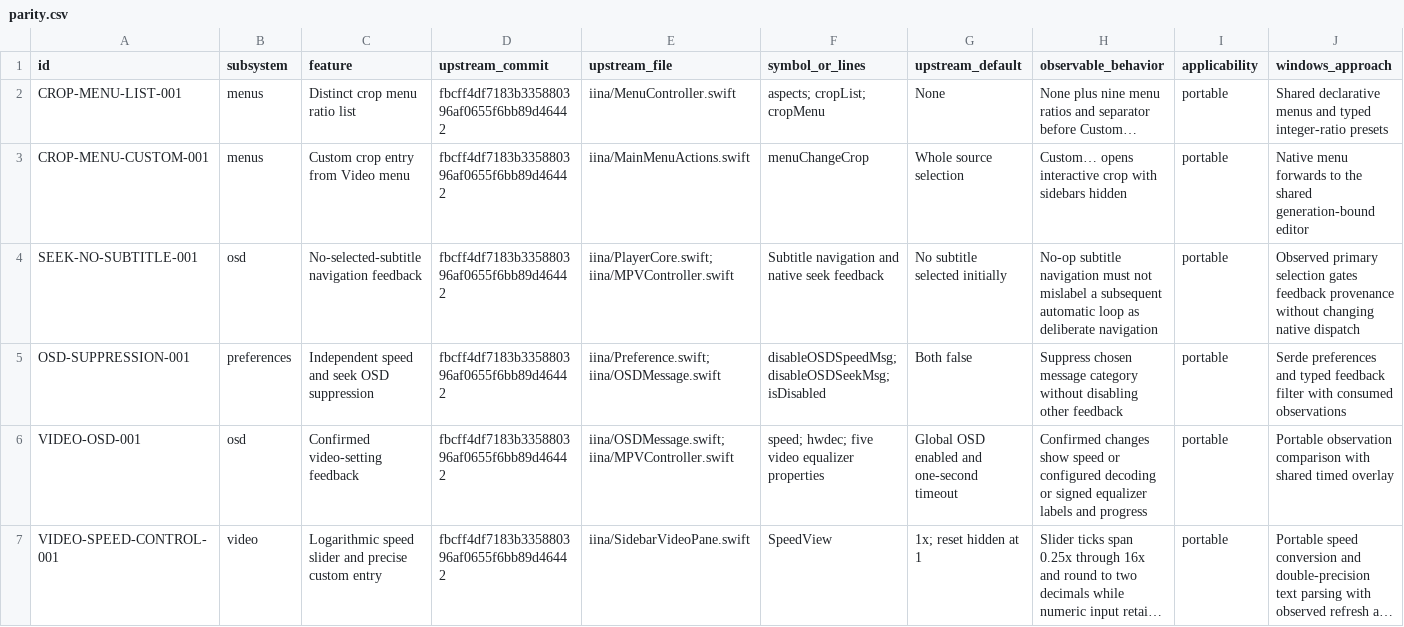
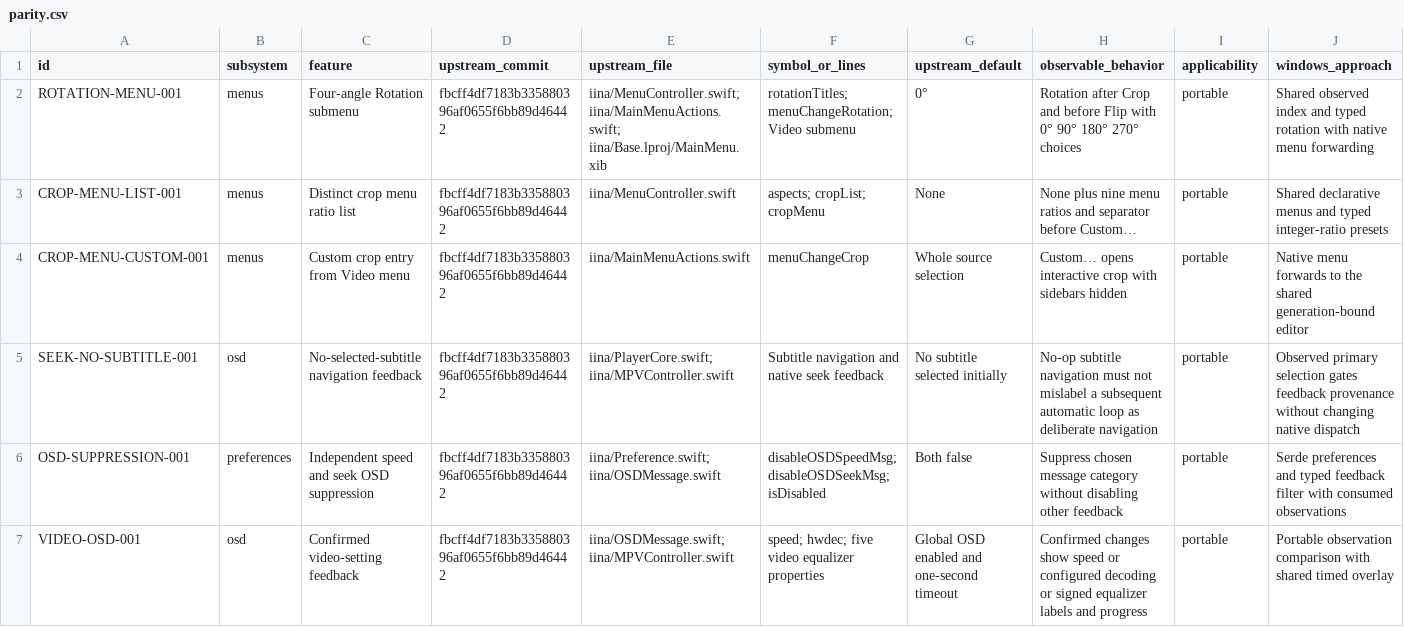
Before and after one commit to deminden/riina, a CSV file: docs/parity.csv, drawn as a sheet; only a part is shown; the shorter side is filled out with more unchanged rows; long unchanged cells end in …; rows hold the shown columns only; the diff names each change by its address in the sheet, - before the commit and + after, or states it on an @@ line.

Commit message:
Record Rotation menu traceability and runtime evidence

```diff
--- a/docs/parity.csv
+++ b/docs/parity.csv
+row 2: ROTATION-MENU-001 | menus | Four-angle Rotation submenu | fbcff4df7183b335880396af0655f6bb89d46442 | iina/MenuController.swift; iina/MainMenuActions.swift; iina/Base.lproj/MainMenu.xib | rotationTitles; menuChangeRotation; Video submenu | 0° | Rotation after Crop and before Flip with 0° 90° 180° 270° choices | portable | Shared observed index and typed rotation with native menu forwarding
```
Also changed, not shown: 2 other files.
